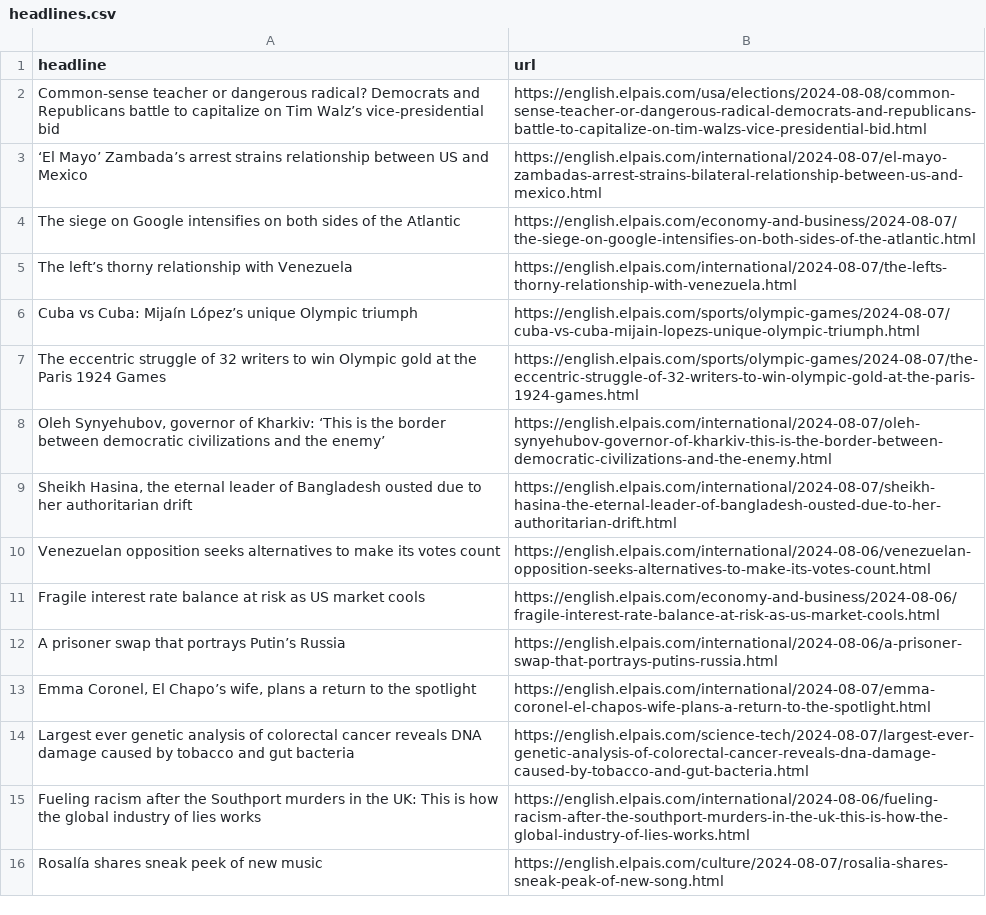
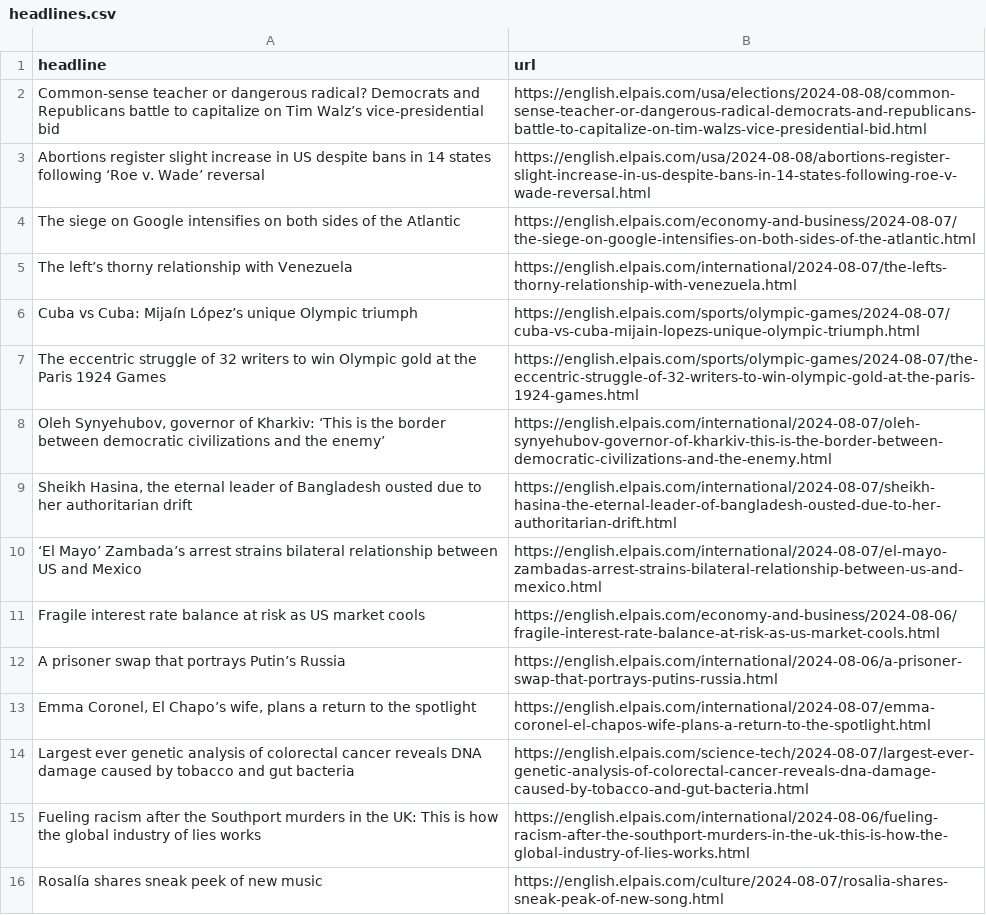
Before and after one commit to tako8888/auto-elparis, a CSV file: headlines.csv, drawn as a sheet; only a part is shown; removed rows and columns are numbered as before the commit, all else as after; the diff names each change by its address in the sheet, - before the commit and + after, or states it on an @@ line.

```diff
--- a/headlines.csv
+++ b/headlines.csv
-row 3: ‘El Mayo’ Zambada’s arrest strains relationship between US and Mexico | https://english.elpais.com/international/2024-08-07/el-mayo-zambadas-arrest-strains-bilateral-relationship-between-us-and-mexico.html
+row 3: Abortions register slight increase in US despite bans in 14 states following ‘Roe v. Wade’ reversal | https://english.elpais.com/usa/2024-08-08/abortions-register-slight-increase-in-us-despite-bans-in-14-states-following-roe-v-wade-reversal.html
-row 10: Venezuelan opposition seeks alternatives to make its votes count | https://english.elpais.com/international/2024-08-06/venezuelan-opposition-seeks-alternatives-to-make-its-votes-count.html
+row 10: ‘El Mayo’ Zambada’s arrest strains bilateral relationship between US and Mexico | https://english.elpais.com/international/2024-08-07/el-mayo-zambadas-arrest-strains-bilateral-relationship-between-us-and-mexico.html
```
